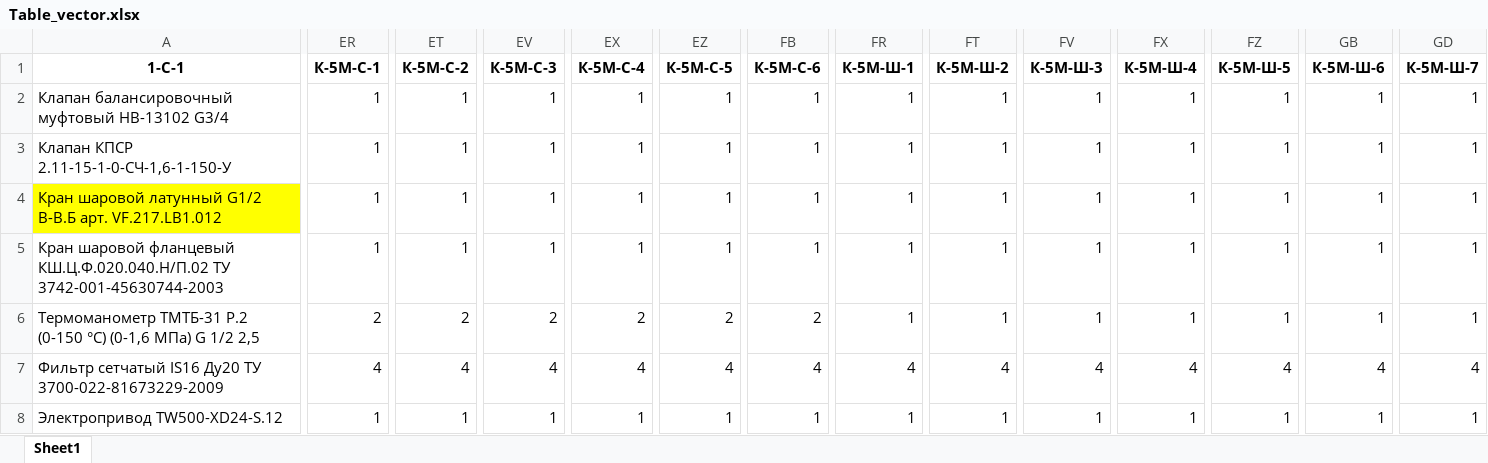
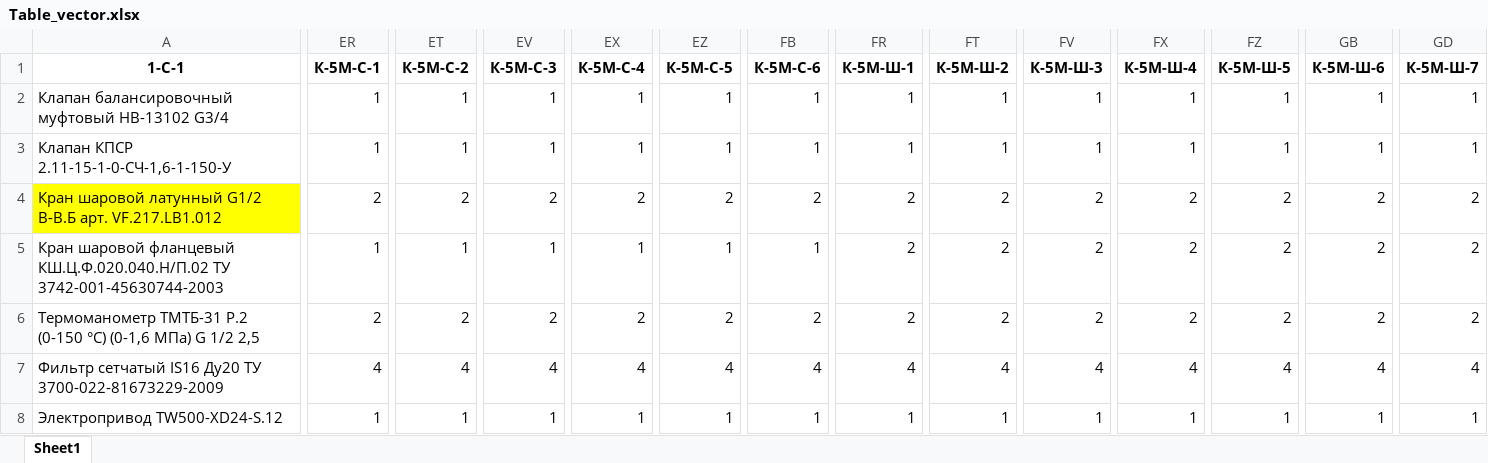
Before and after one commit to HeckfyVEZA/vector_new, an Excel workbook: Scheme/Table_vector.xlsx, sheet Sheet1, drawn as a sheet; only a part is shown, gaps mark what is left out; values as stored, in another font and other column widths than the file's, no borders; charts and pictures not drawn; the diff covers the shown part only; the diff names each change by its address in the sheet, - before the commit and + after, or states it on an @@ line.

Commit message:
Add files via upload

```diff
--- a/Scheme/Table_vector.xlsx (sheet Sheet1)
+++ b/Scheme/Table_vector.xlsx (sheet Sheet1)
-ER4 (К-5М-C-1): 1
+ER4 (К-5М-C-1): 2
-ET4 (К-5М-C-2): 1
+ET4 (К-5М-C-2): 2
-EV4 (К-5М-C-3): 1
+EV4 (К-5М-C-3): 2
-EX4 (К-5М-C-4): 1
+EX4 (К-5М-C-4): 2
-EZ4 (К-5М-C-5): 1
+EZ4 (К-5М-C-5): 2
-FB4 (К-5М-C-6): 1
+FB4 (К-5М-C-6): 2
-FR4:FR6 (К-5М-Ш-1): 1
+FR4:FR6 (К-5М-Ш-1): 2
-FT4:FT6 (К-5М-Ш-2): 1
+FT4:FT6 (К-5М-Ш-2): 2
-FV4:FV6 (К-5М-Ш-3): 1
+FV4:FV6 (К-5М-Ш-3): 2
-FX4:FX6 (К-5М-Ш-4): 1
+FX4:FX6 (К-5М-Ш-4): 2
-FZ4:FZ6 (К-5М-Ш-5): 1
+FZ4:FZ6 (К-5М-Ш-5): 2
-GB4:GB6 (К-5М-Ш-6): 1
+GB4:GB6 (К-5М-Ш-6): 2
-GD4:GD6 (К-5М-Ш-7): 1
+GD4:GD6 (К-5М-Ш-7): 2
```
Also changed, not shown: 47 edited cells elsewhere in this sheet, charts or pictures.
